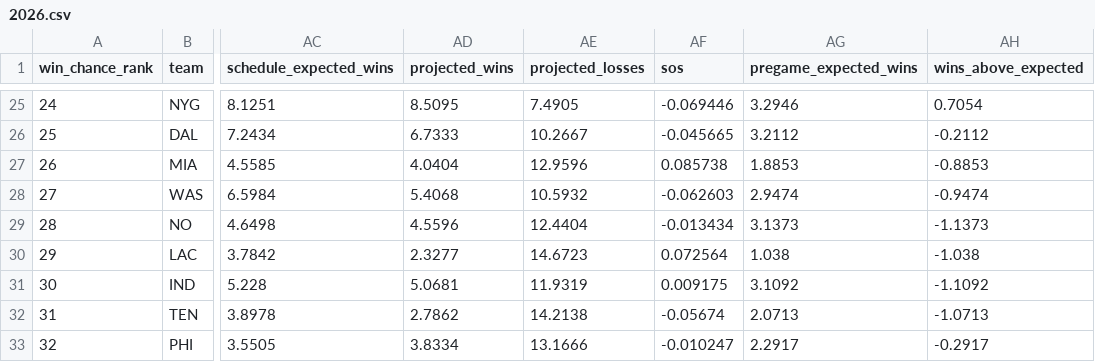
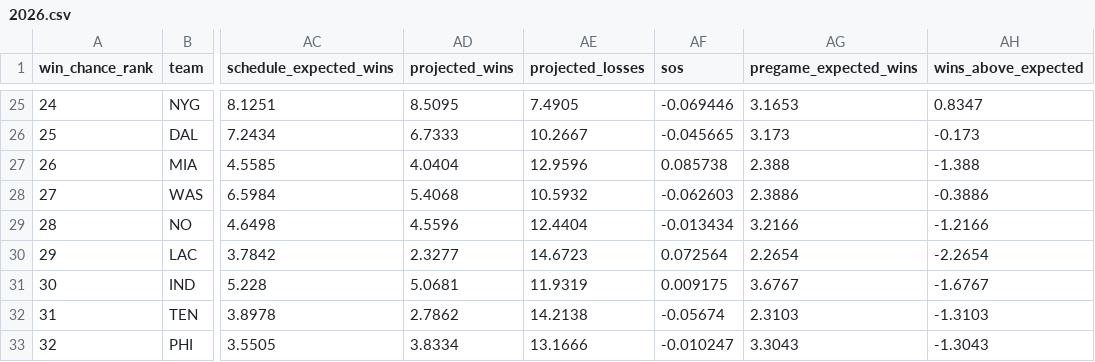
Before and after one commit to Christopher-C-Robinson/NFLRankings, a CSV file: docs/data/2026.csv, drawn as a sheet; only a part is shown, gaps mark what is left out; the diff covers the shown part only; the diff names each change by its address in the sheet, - before the commit and + after, or states it on an @@ line.

Commit message:
Refresh 2026 pregame picks and drop 2022
Regenerate the 2026 file with the prior-year blend and remove 2022 from the public season list. The 2025 end-of-season ratings stay as published.

```diff
--- a/docs/data/2026.csv
+++ b/docs/data/2026.csv
-AG25 (pregame_expected_wins): 3.2946
+AG25 (pregame_expected_wins): 3.1653
-AH25 (wins_above_expected): 0.7054
+AH25 (wins_above_expected): 0.8347
-AG26 (pregame_expected_wins): 3.2112
+AG26 (pregame_expected_wins): 3.173
-AH26 (wins_above_expected): -0.2112
+AH26 (wins_above_expected): -0.173
-AG27 (pregame_expected_wins): 1.8853
+AG27 (pregame_expected_wins): 2.388
-AH27 (wins_above_expected): -0.8853
+AH27 (wins_above_expected): -1.388
-AG28 (pregame_expected_wins): 2.9474
+AG28 (pregame_expected_wins): 2.3886
-AH28 (wins_above_expected): -0.9474
+AH28 (wins_above_expected): -0.3886
-AG29 (pregame_expected_wins): 3.1373
+AG29 (pregame_expected_wins): 3.2166
-AH29 (wins_above_expected): -1.1373
+AH29 (wins_above_expected): -1.2166
-AG30 (pregame_expected_wins): 1.038
+AG30 (pregame_expected_wins): 2.2654
-AH30 (wins_above_expected): -1.038
+AH30 (wins_above_expected): -2.2654
-AG31 (pregame_expected_wins): 3.1092
+AG31 (pregame_expected_wins): 3.6767
-AH31 (wins_above_expected): -1.1092
+AH31 (wins_above_expected): -1.6767
-AG32 (pregame_expected_wins): 2.0713
+AG32 (pregame_expected_wins): 2.3103
-AH32 (wins_above_expected): -1.0713
+AH32 (wins_above_expected): -1.3103
-AG33 (pregame_expected_wins): 2.2917
+AG33 (pregame_expected_wins): 3.3043
-AH33 (wins_above_expected): -0.2917
+AH33 (wins_above_expected): -1.3043
```
Also changed, not shown: 60 edited cells elsewhere in this file, 4 other files.
